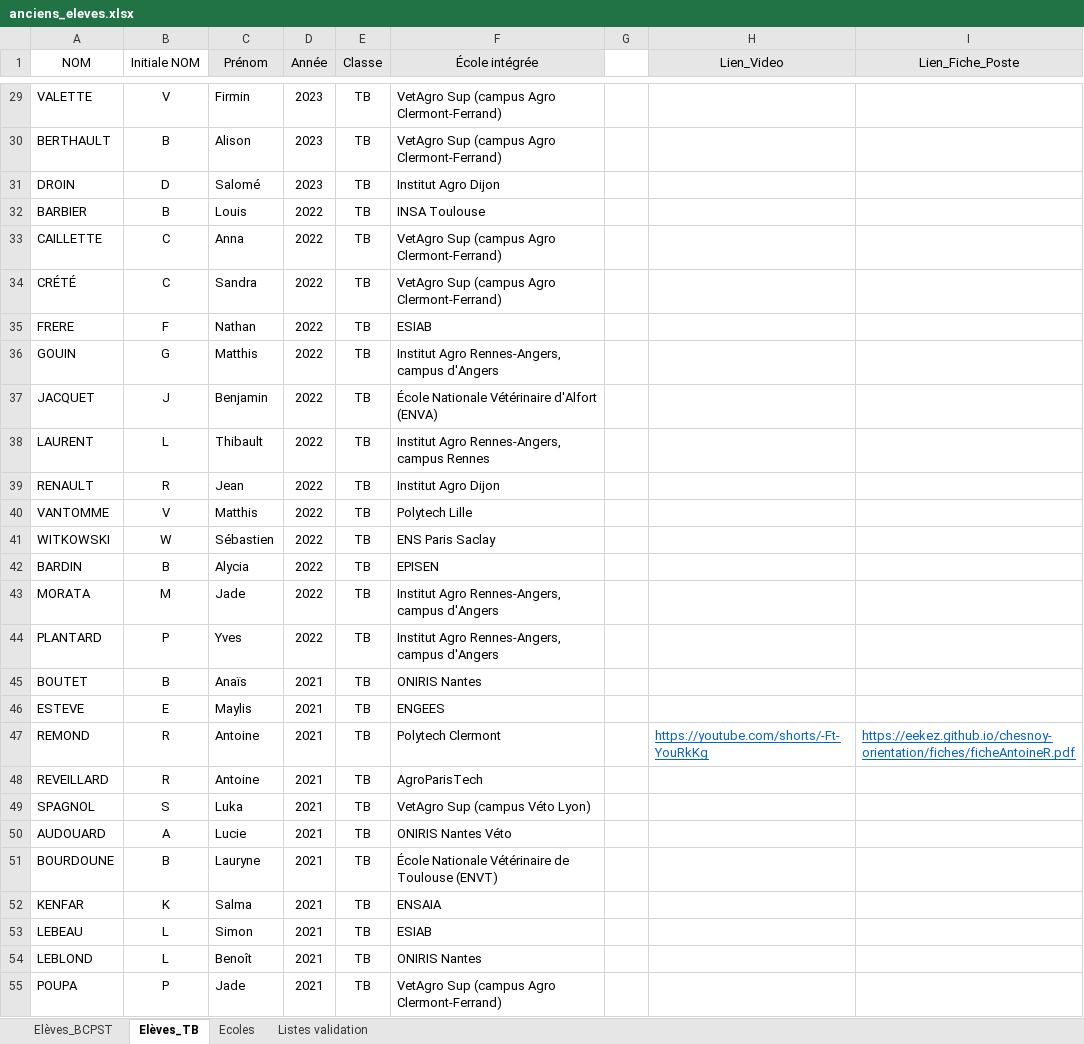
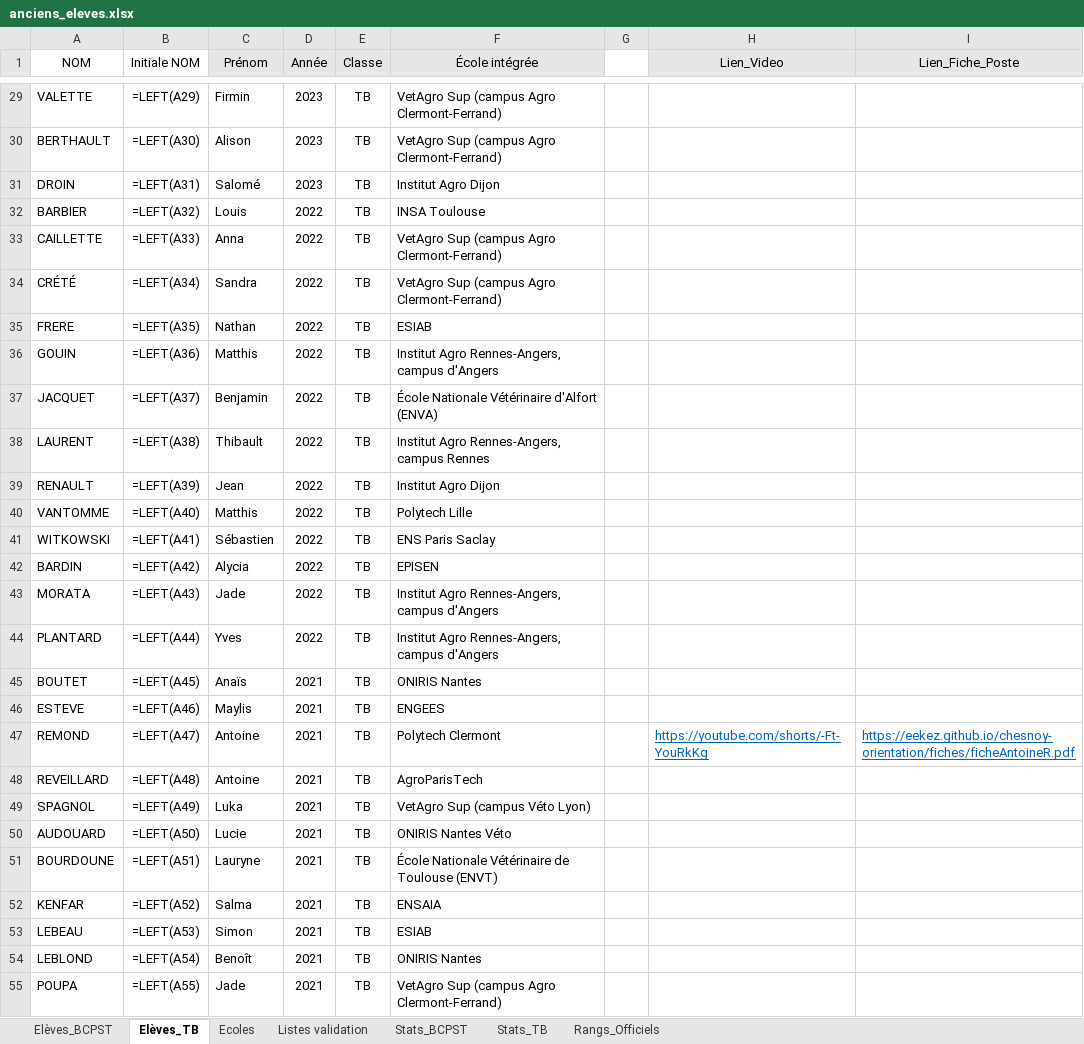
Before and after one commit to eekez/chesnoy-orientation, an Excel workbook: anciens_eleves.xlsx, sheet Elèves_TB, drawn as a sheet; only a part is shown, gaps mark what is left out; values as stored, in another font and other column widths than the file's, no borders; formulas without a stored value are shown as written; the diff covers the shown part only; the diff names each change by its address in the sheet, - before the commit and + after, or states it on an @@ line.

```diff
--- a/anciens_eleves.xlsx (sheet Elèves_TB)
+++ b/anciens_eleves.xlsx (sheet Elèves_TB)
+sheet tab: Stats_BCPST
+sheet tab: Stats_TB
+sheet tab: Rangs_Officiels
-B29 (Initiale NOM): V
+B29 (Initiale NOM): =LEFT(A29)
-B30 (Initiale NOM): B
+B30 (Initiale NOM): =LEFT(A30)
-B31 (Initiale NOM): D
+B31 (Initiale NOM): =LEFT(A31)
-B32 (Initiale NOM): B
+B32 (Initiale NOM): =LEFT(A32)
-B33 (Initiale NOM): C
+B33 (Initiale NOM): =LEFT(A33)
-B34 (Initiale NOM): C
+B34 (Initiale NOM): =LEFT(A34)
-B35 (Initiale NOM): F
+B35 (Initiale NOM): =LEFT(A35)
-B36 (Initiale NOM): G
+B36 (Initiale NOM): =LEFT(A36)
-B37 (Initiale NOM): J
+B37 (Initiale NOM): =LEFT(A37)
-B38 (Initiale NOM): L
+B38 (Initiale NOM): =LEFT(A38)
-B39 (Initiale NOM): R
+B39 (Initiale NOM): =LEFT(A39)
-B40 (Initiale NOM): V
+B40 (Initiale NOM): =LEFT(A40)
-B41 (Initiale NOM): W
+B41 (Initiale NOM): =LEFT(A41)
-B42 (Initiale NOM): B
+B42 (Initiale NOM): =LEFT(A42)
-B43 (Initiale NOM): M
+B43 (Initiale NOM): =LEFT(A43)
-B44 (Initiale NOM): P
+B44 (Initiale NOM): =LEFT(A44)
-B45 (Initiale NOM): B
+B45 (Initiale NOM): =LEFT(A45)
-B46 (Initiale NOM): E
+B46 (Initiale NOM): =LEFT(A46)
-B47 (Initiale NOM): R
+B47 (Initiale NOM): =LEFT(A47)
-B48 (Initiale NOM): R
+B48 (Initiale NOM): =LEFT(A48)
-B49 (Initiale NOM): S
+B49 (Initiale NOM): =LEFT(A49)
-B50 (Initiale NOM): A
+B50 (Initiale NOM): =LEFT(A50)
-B51 (Initiale NOM): B
+B51 (Initiale NOM): =LEFT(A51)
-B52 (Initiale NOM): K
+B52 (Initiale NOM): =LEFT(A52)
-B53 (Initiale NOM): L
+B53 (Initiale NOM): =LEFT(A53)
-B54 (Initiale NOM): L
+B54 (Initiale NOM): =LEFT(A54)
-B55 (Initiale NOM): P
+B55 (Initiale NOM): =LEFT(A55)
```
Also changed, not shown: 1 added row and 88 edited cells elsewhere in this sheet, sheet Elèves_BCPST, sheet Ecoles, charts or pictures, 1 other file.
